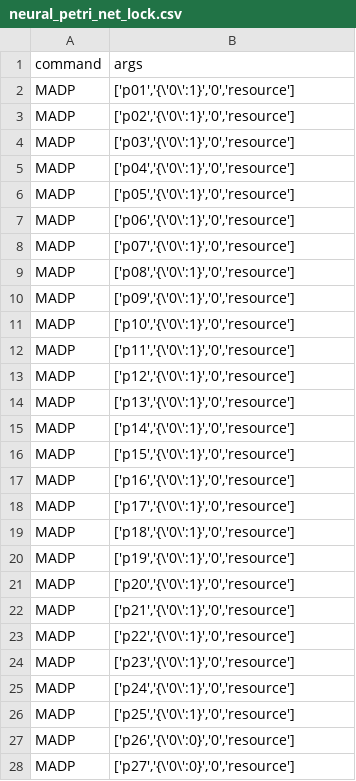
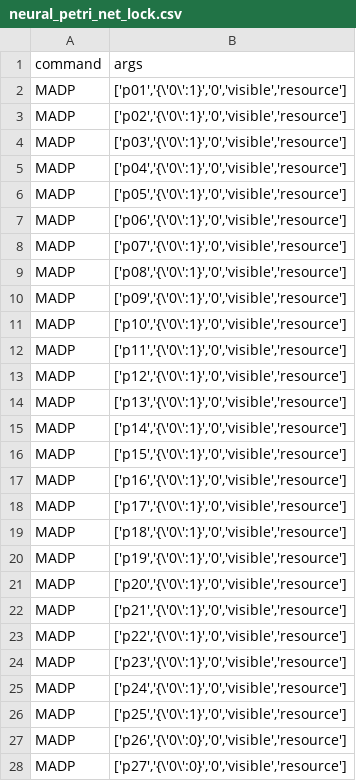
Before and after one commit to JunCay/PetriNet_DigitalTwin, a CSV file: dtefm_core/resource/initial_file/neural_petri_net_lock.csv, drawn as a sheet; only a part is shown; the diff covers the shown part only.

```diff
--- a/dtefm_core/resource/initial_file/neural_petri_net_lock.csv
+++ b/dtefm_core/resource/initial_file/neural_petri_net_lock.csv
@@ -1,28 +1,28 @@
 command ,args
-MADP    ,"['p01','{\'0\':1}','0','resource']"
-MADP    ,"['p02','{\'0\':1}','0','resource']"
-MADP    ,"['p03','{\'0\':1}','0','resource']"
-MADP    ,"['p04','{\'0\':1}','0','resource']"
-MADP    ,"['p05','{\'0\':1}','0','resource']"
-MADP    ,"['p06','{\'0\':1}','0','resource']"
-MADP    ,"['p07','{\'0\':1}','0','resource']"
-MADP    ,"['p08','{\'0\':1}','0','resource']"
-MADP    ,"['p09','{\'0\':1}','0','resource']"
-MADP    ,"['p10','{\'0\':1}','0','resource']"
-MADP    ,"['p11','{\'0\':1}','0','resource']"
-MADP    ,"['p12','{\'0\':1}','0','resource']"
-MADP    ,"['p13','{\'0\':1}','0','resource']"
-MADP    ,"['p14','{\'0\':1}','0','resource']"
-MADP    ,"['p15','{\'0\':1}','0','resource']"
-MADP    ,"['p16','{\'0\':1}','0','resource']"
-MADP    ,"['p17','{\'0\':1}','0','resource']"
-MADP    ,"['p18','{\'0\':1}','0','resource']"
-MADP    ,"['p19','{\'0\':1}','0','resource']"
-MADP    ,"['p20','{\'0\':1}','0','resource']"
-MADP    ,"['p21','{\'0\':1}','0','resource']"
-MADP    ,"['p22','{\'0\':1}','0','resource']"
-MADP    ,"['p23','{\'0\':1}','0','resource']"
-MADP    ,"['p24','{\'0\':1}','0','resource']"
-MADP    ,"['p25','{\'0\':1}','0','resource']"
-MADP    ,"['p26','{\'0\':0}','0','resource']"
-MADP    ,"['p27','{\'0\':0}','0','resource']"
+MADP    ,"['p01','{\'0\':1}','0','visible','resource']"
+MADP    ,"['p02','{\'0\':1}','0','visible','resource']"
+MADP    ,"['p03','{\'0\':1}','0','visible','resource']"
+MADP    ,"['p04','{\'0\':1}','0','visible','resource']"
+MADP    ,"['p05','{\'0\':1}','0','visible','resource']"
+MADP    ,"['p06','{\'0\':1}','0','visible','resource']"
+MADP    ,"['p07','{\'0\':1}','0','visible','resource']"
+MADP    ,"['p08','{\'0\':1}','0','visible','resource']"
+MADP    ,"['p09','{\'0\':1}','0','visible','resource']"
+MADP    ,"['p10','{\'0\':1}','0','visible','resource']"
+MADP    ,"['p11','{\'0\':1}','0','visible','resource']"
+MADP    ,"['p12','{\'0\':1}','0','visible','resource']"
+MADP    ,"['p13','{\'0\':1}','0','visible','resource']"
+MADP    ,"['p14','{\'0\':1}','0','visible','resource']"
+MADP    ,"['p15','{\'0\':1}','0','visible','resource']"
+MADP    ,"['p16','{\'0\':1}','0','visible','resource']"
+MADP    ,"['p17','{\'0\':1}','0','visible','resource']"
+MADP    ,"['p18','{\'0\':1}','0','visible','resource']"
+MADP    ,"['p19','{\'0\':1}','0','visible','resource']"
+MADP    ,"['p20','{\'0\':1}','0','visible','resource']"
+MADP    ,"['p21','{\'0\':1}','0','visible','resource']"
+MADP    ,"['p22','{\'0\':1}','0','visible','resource']"
+MADP    ,"['p23','{\'0\':1}','0','visible','resource']"
+MADP    ,"['p24','{\'0\':1}','0','visible','resource']"
+MADP    ,"['p25','{\'0\':1}','0','visible','resource']"
+MADP    ,"['p26','{\'0\':0}','0','visible','resource']"
+MADP    ,"['p27','{\'0\':0}','0','visible','resource']"
```
Also changed, not shown: 27 edited cells elsewhere in this file, 10 other files.
